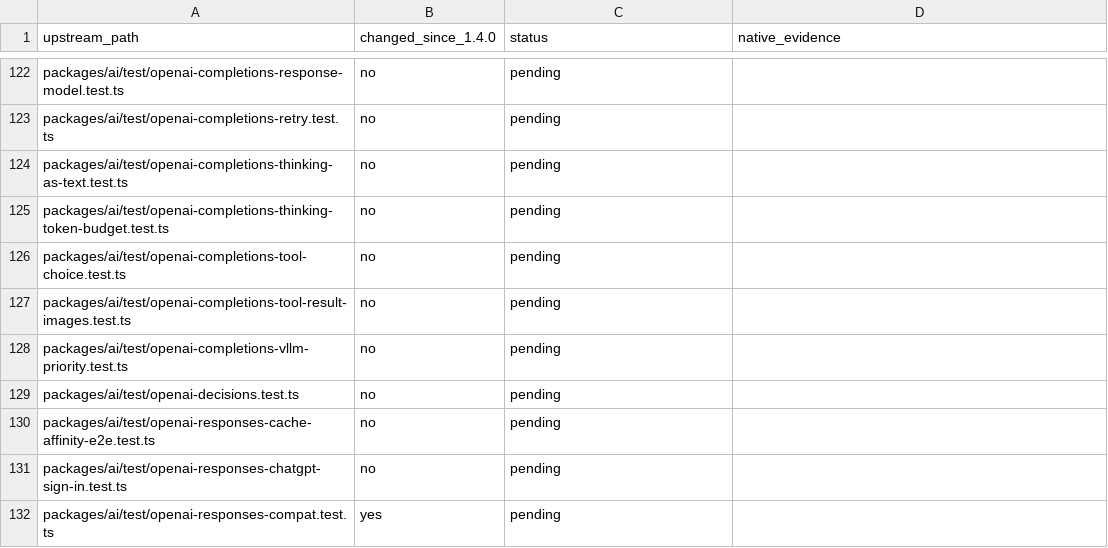
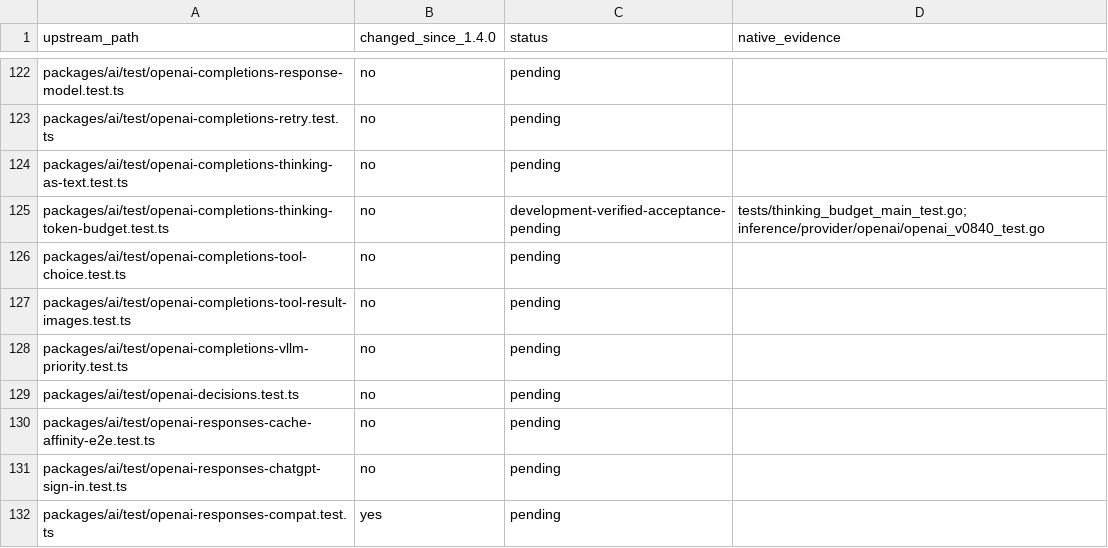
Before and after one commit to rcarmo/go-ai, a TSV file: docs/upstream-main/upstream-tests.tsv, drawn as a sheet; only a part is shown, gaps mark what is left out.

Commit message:
fix(openai): omit unavailable template thinking budgets

```diff
--- a/docs/upstream-main/upstream-tests.tsv
+++ b/docs/upstream-main/upstream-tests.tsv
@@ -124,3 +124,3 @@ packages/ai/test/openai-completions-retry.test.ts	no	pending
 packages/ai/test/openai-completions-thinking-as-text.test.ts	no	pending	
-packages/ai/test/openai-completions-thinking-token-budget.test.ts	no	pending	
+packages/ai/test/openai-completions-thinking-token-budget.test.ts	no	development-verified-acceptance-pending	tests/thinking_budget_main_test.go; inference/provider/openai/openai_v0840_test.go
 packages/ai/test/openai-completions-tool-choice.test.ts	no	pending	
```
Also changed, not shown: 4 other files.
